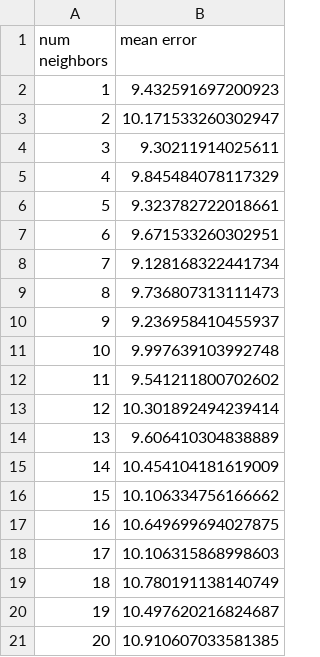
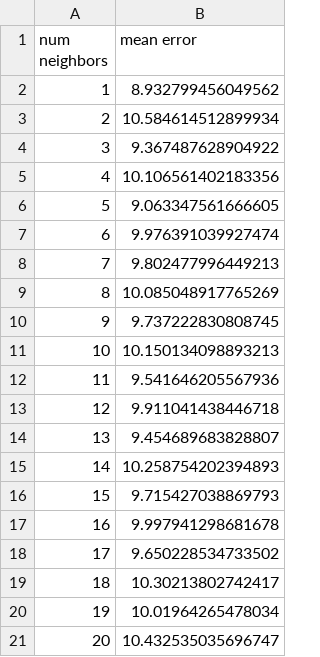
Before and after one commit to Sam-the-Unwise/Nearest-Neighbors, a CSV file: NN_mean_error.csv, drawn as a sheet.

```diff
--- a/NN_mean_error.csv
+++ b/NN_mean_error.csv
@@ -1,21 +1,21 @@
 num neighbors,mean error
-1,9.432591697200923
-2,10.171533260302947
-3,9.30211914025611
-4,9.845484078117329
-5,9.323782722018661
-6,9.671533260302951
-7,9.128168322441734
-8,9.736807313111473
-9,9.236958410455937
-10,9.997639103992748
-11,9.541211800702602
-12,10.301892494239414
-13,9.606410304838889
-14,10.454104181619009
-15,10.106334756166662
-16,10.649699694027875
-17,10.106315868998603
-18,10.780191138140749
-19,10.497620216824687
-20,10.910607033581385
+1,8.932799456049562
+2,10.584614512899934
+3,9.367487628904922
+4,10.106561402183356
+5,9.063347561666605
+6,9.976391039927474
+7,9.802477996449213
+8,10.085048917765269
+9,9.737222830808745
+10,10.150134098893213
+11,9.541646205567936
+12,9.911041438446718
+13,9.454689683828807
+14,10.258754202394893
+15,9.715427038869793
+16,9.997941298681678
+17,9.650228534733502
+18,10.30213802742417
+19,10.01964265478034
+20,10.432535035696747
```
Also changed, not shown: NN_percent_error.csv, 2 other files.
